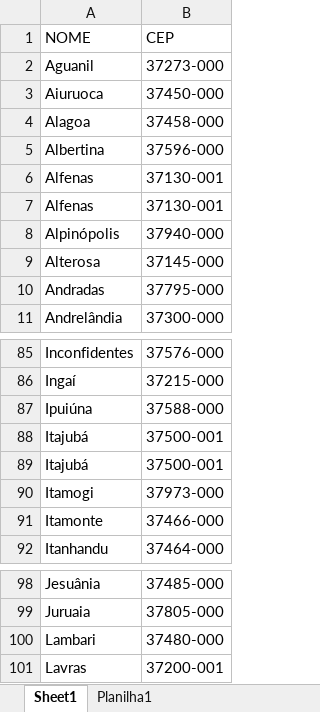
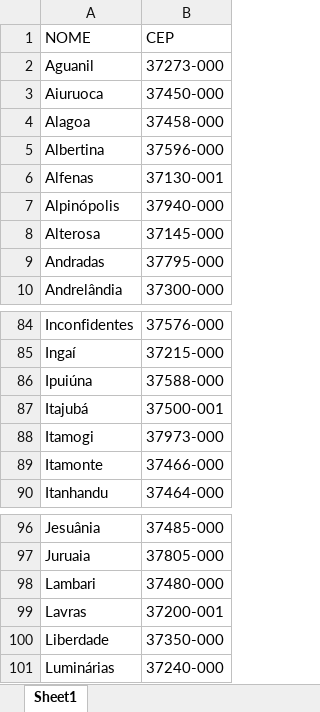
Before and after one commit to amandashichinoe/prj_integracao_Amanda, an Excel workbook: CidadesCEP.xlsx, sheet Sheet1, drawn as a sheet; only a part is shown, gaps mark what is left out; values as stored, in another font and other column widths than the file's, no borders; removed rows and columns are numbered as before the commit, all else as after; the diff names each change by its address in the sheet, - before the commit and + after, or states it on an @@ line.

```diff
--- a/CidadesCEP.xlsx (sheet Sheet1)
+++ b/CidadesCEP.xlsx (sheet Sheet1)
-sheet tab: Planilha1
-row 7: Alfenas | 37130-001
-row 89: Itajubá | 37500-001
+row 100: Liberdade | 37350-000
+row 101: Luminárias | 37240-000
```
Also changed, not shown: Cidades.xlsx, 5 other files.
